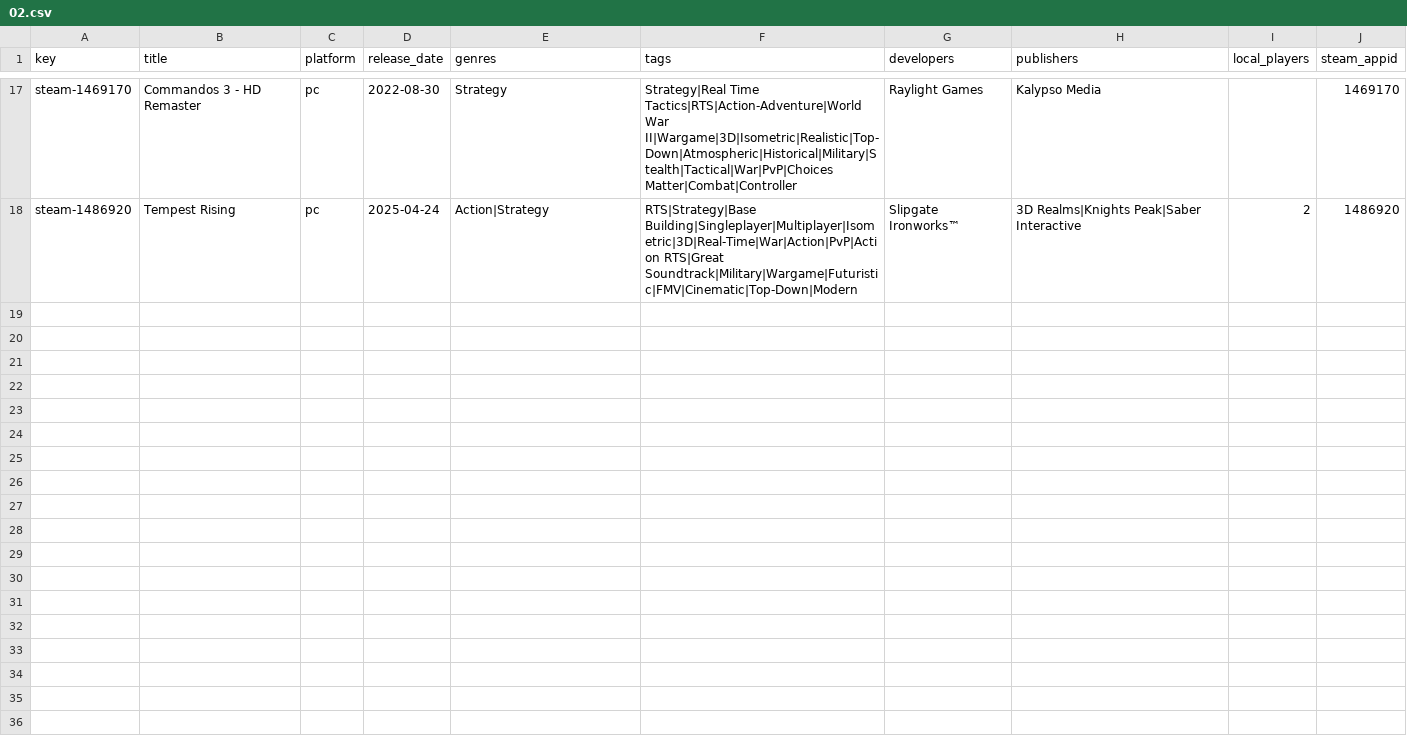
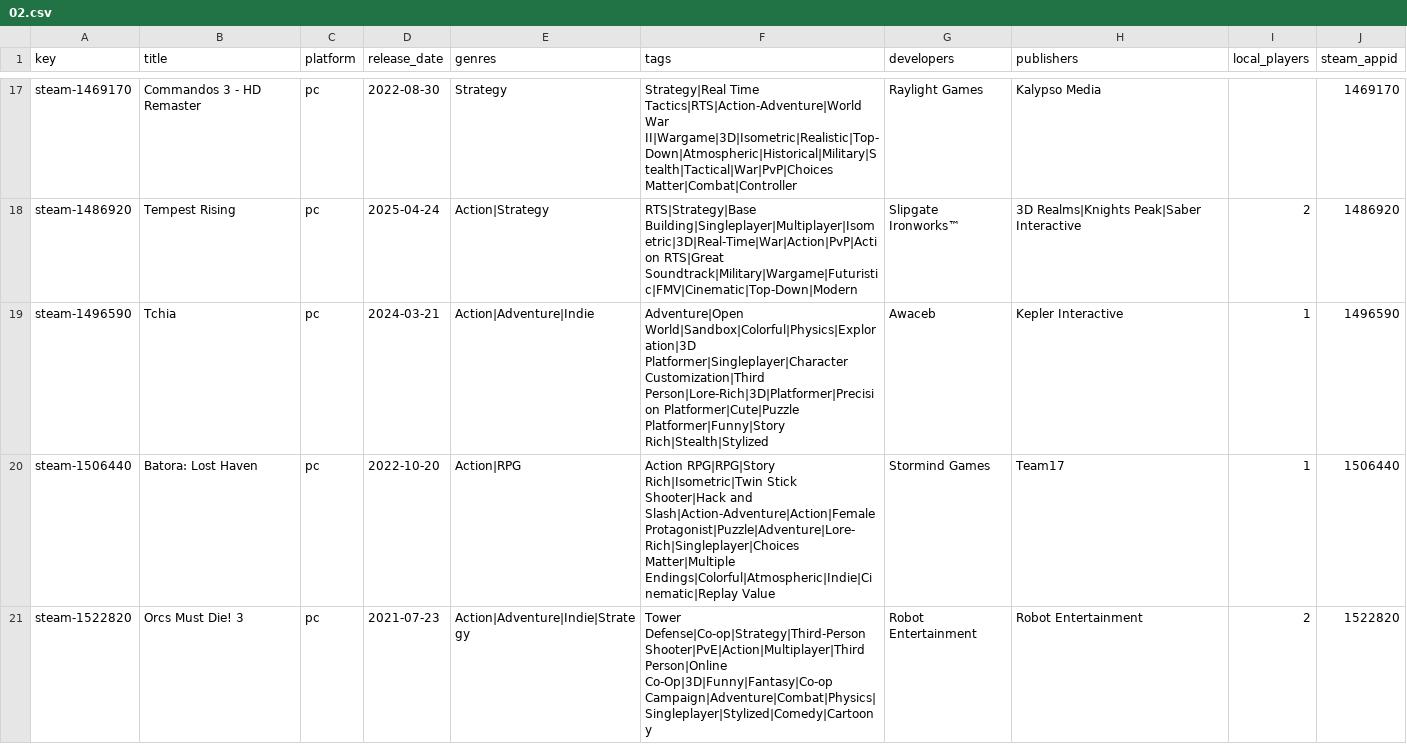
Before and after one commit to jeremybris/PlayOut-metadata, a CSV file: data/steam/02.csv, drawn as a sheet; only a part is shown, gaps mark what is left out.

```diff
--- a/data/steam/02.csv
+++ b/data/steam/02.csv
@@ -18 +18,4 @@ steam-1469170,Commandos 3 - HD Remaster,pc,2022-08-30,Strategy,Strategy|Real Tim
 steam-1486920,Tempest Rising,pc,2025-04-24,Action|Strategy,RTS|Strategy|Base Building|Singleplayer|Multiplayer|Isometric|3D|Real-Time|War|Action|PvP|Action RTS|Great Soundtrack|Military|Wargame|Futuristic|FMV|Cinematic|Top-Down|Modern,Slipgate Ironworks™,3D Realms|Knights Peak|Saber Interactive,2,1486920
+steam-1496590,Tchia,pc,2024-03-21,Action|Adventure|Indie,Adventure|Open World|Sandbox|Colorful|Physics|Exploration|3D Platformer|Singleplayer|Character Customization|Third Person|Lore-Rich|3D|Platformer|Precision Platformer|Cute|Puzzle Platformer|Funny|Story Rich|Stealth|Stylized,Awaceb,Kepler Interactive,1,1496590
+steam-1506440,Batora: Lost Haven,pc,2022-10-20,Action|RPG,Action RPG|RPG|Story Rich|Isometric|Twin Stick Shooter|Hack and Slash|Action-Adventure|Action|Female Protagonist|Puzzle|Adventure|Lore-Rich|Singleplayer|Choices Matter|Multiple Endings|Colorful|Atmospheric|Indie|Cinematic|Replay Value,Stormind Games,Team17,1,1506440
+steam-1522820,Orcs Must Die! 3,pc,2021-07-23,Action|Adventure|Indie|Strategy,Tower Defense|Co-op|Strategy|Third-Person Shooter|PvE|Action|Multiplayer|Third Person|Online Co-Op|3D|Funny|Fantasy|Co-op Campaign|Adventure|Combat|Physics|Singleplayer|Stylized|Comedy|Cartoony,Robot Entertainment,Robot Entertainment,2,1522820
```
